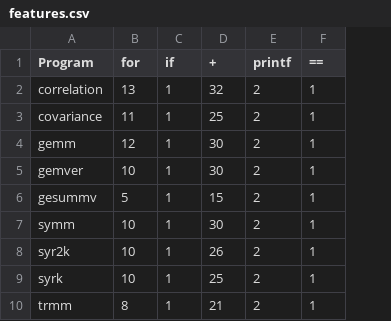
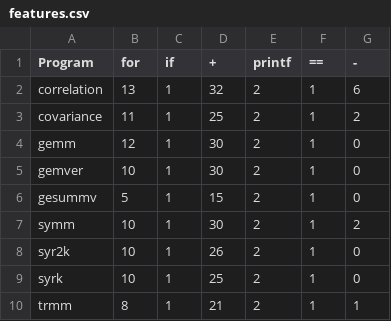
Before and after one commit to armandocodigos/ML-MC-Model, a CSV file: features.csv, drawn as a sheet; only a part is shown; the diff names each change by its address in the sheet, - before the commit and + after, or states it on an @@ line.

```diff
--- a/features.csv
+++ b/features.csv
+column G (-), rows 2-10: 6 | 2 | 0 | 0 | 0 | 2 | 0 | 0 | 1
```
Also changed, not shown: 8 other files.
